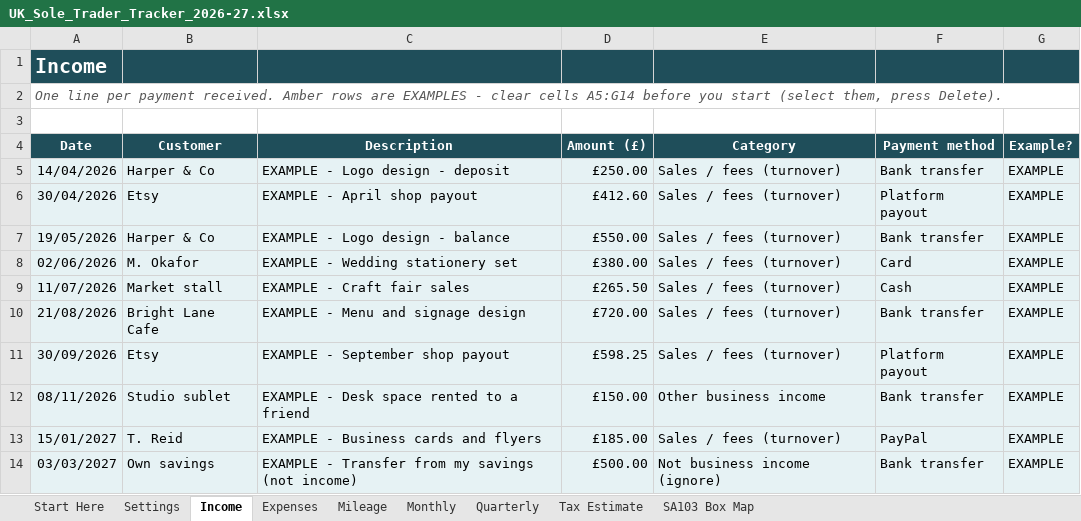
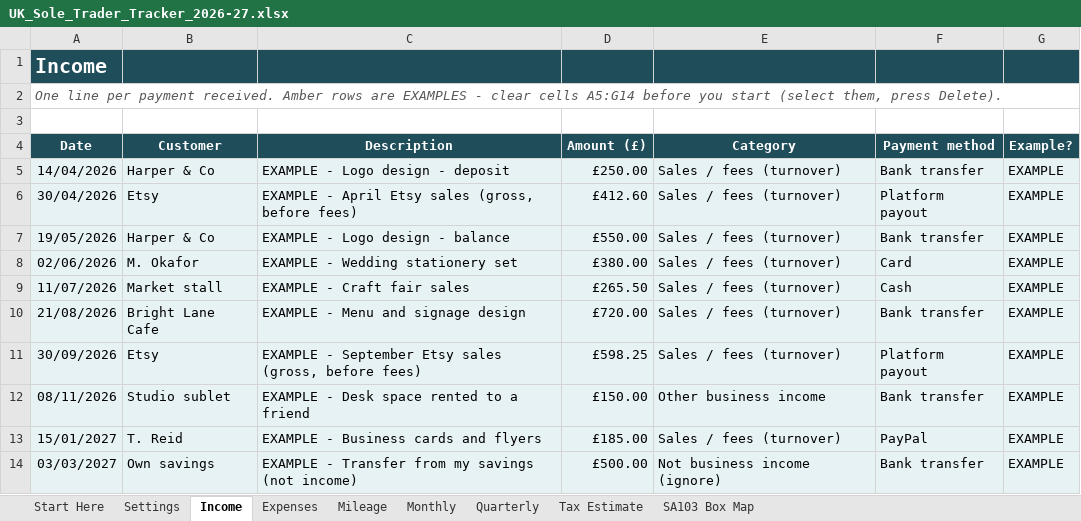
Before and after one commit to joenewton004-ai/AI-Desk, an Excel workbook: venture/market/p01_sole_trader/UK_Sole_Trader_Tracker_2026-27.xlsx, sheet Income, drawn as a sheet; values as stored, in another font and other column widths than the file's, no borders; conditional formats not drawn; the diff names each change by its address in the sheet, - before the commit and + after, or states it on an @@ line.

```diff
--- a/venture/market/p01_sole_trader/UK_Sole_Trader_Tracker_2026-27.xlsx (sheet Income)
+++ b/venture/market/p01_sole_trader/UK_Sole_Trader_Tracker_2026-27.xlsx (sheet Income)
-C6 (Description): EXAMPLE - April shop payout
+C6 (Description): EXAMPLE - April Etsy sales (gross, before fees)
-C11 (Description): EXAMPLE - September shop payout
+C11 (Description): EXAMPLE - September Etsy sales (gross, before fees)
```
Also changed, not shown: 15 other files.
